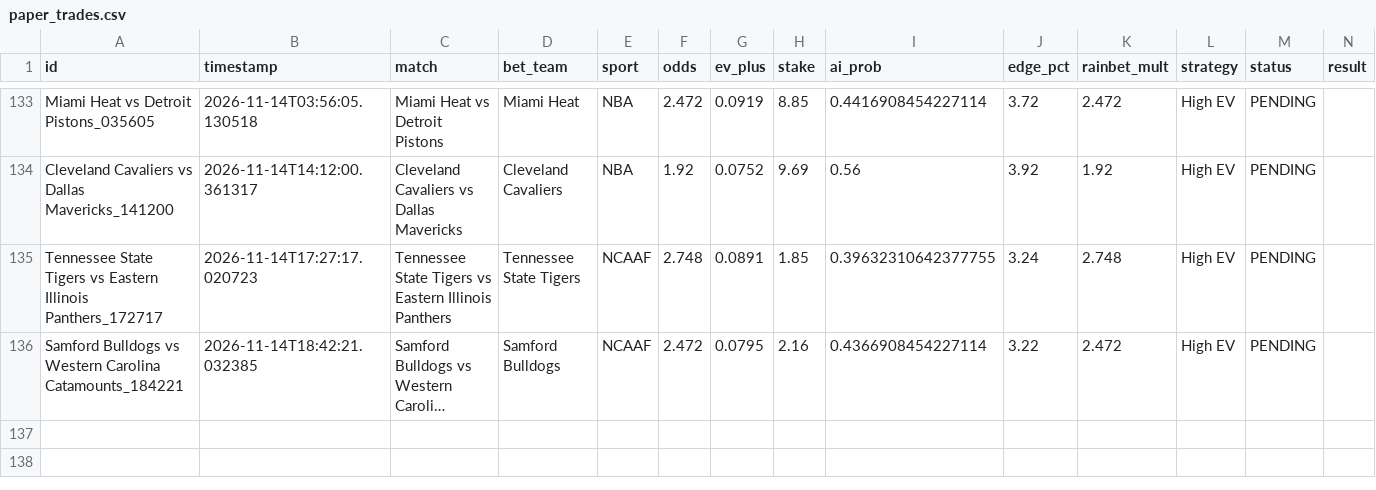
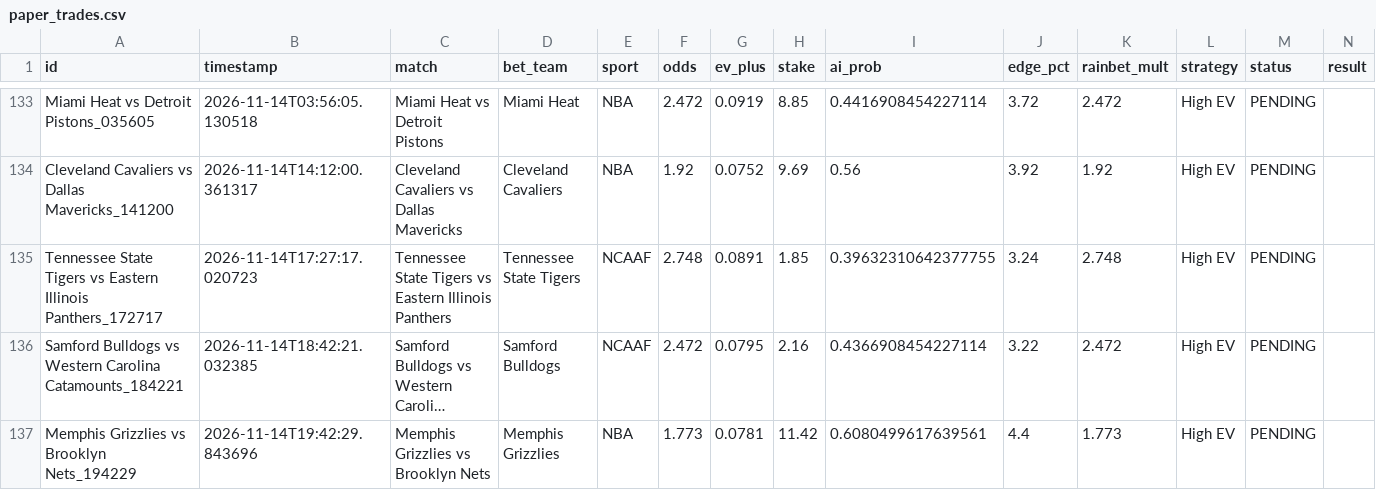
Before and after one commit to alexaspi-hub/mainsell, a CSV file: paper_trades.csv, drawn as a sheet; only a part is shown, gaps mark what is left out; long unchanged cells end in …; the diff names each change by its address in the sheet, - before the commit and + after, or states it on an @@ line.

Commit message:
Update paper_trades.csv — 2026-11-14T19:42:30

```diff
--- a/paper_trades.csv
+++ b/paper_trades.csv
+row 137: Memphis Grizzlies vs Brooklyn Nets_194229 | 2026-11-14T19:42:29.843696 | Memphis Grizzlies vs Brooklyn Nets | Memphis Grizzlies | NBA | 1.773 | 0.0781 | 11.42 | 0.6080499617639561 | 4.4 | 1.773 | High EV | PENDING
```
